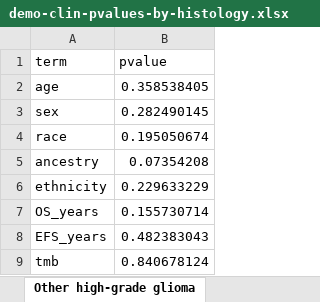
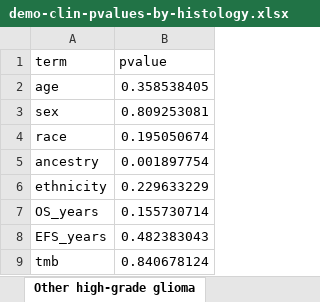
Before and after one commit to diskin-lab-chop/pbta-germline-somatic, an Excel workbook: analyses/demo-clin-stats/results/demo-clin-pvalues-by-histology.xlsx, sheet Other high-grade glioma, drawn as a sheet; values as stored, in another font and other column widths than the file's, no borders; the diff names each change by its address in the sheet, - before the commit and + after, or states it on an @@ line.

```diff
--- a/analyses/demo-clin-stats/results/demo-clin-pvalues-by-histology.xlsx (sheet Other high-grade glioma)
+++ b/analyses/demo-clin-stats/results/demo-clin-pvalues-by-histology.xlsx (sheet Other high-grade glioma)
-B3 (pvalue): 0.282490145
+B3 (pvalue): 0.809253081
-B5 (pvalue): 0.07354208
+B5 (pvalue): 0.001897754
```
Also changed, not shown: sheet DIPG or DMG, analyses/demo-clin-stats/results/demo-clin-stats-by-histology.xlsx, 8 other files.
